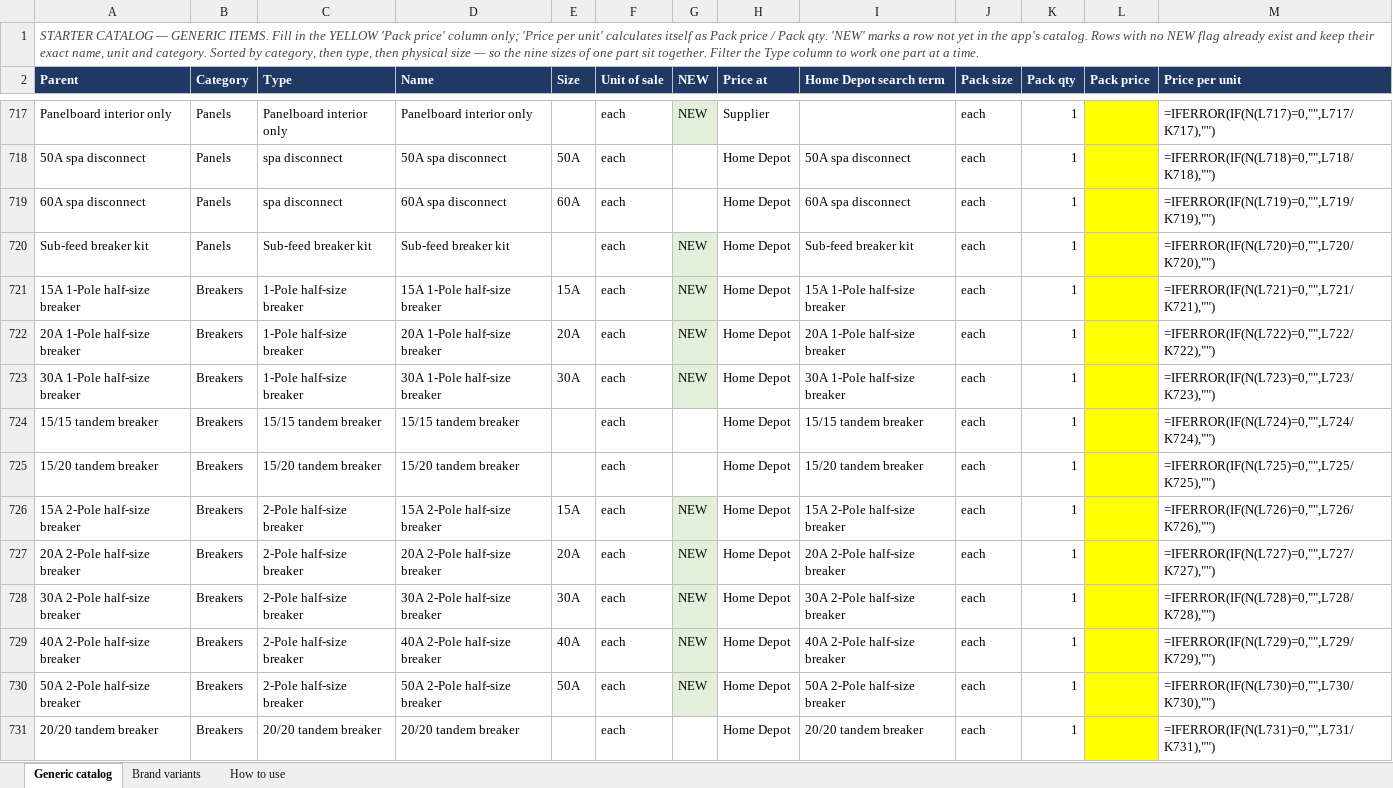
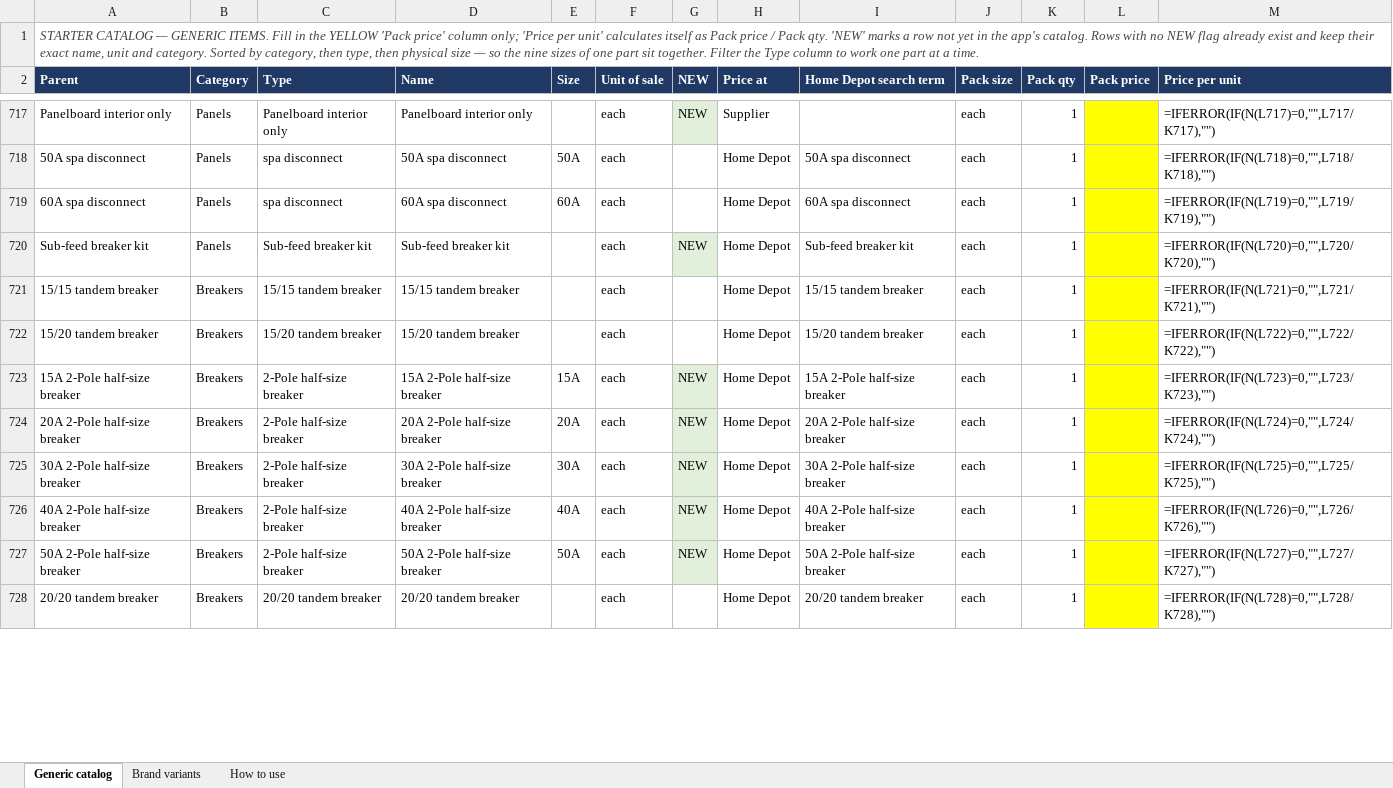
Before and after one commit to Jnicoara/BidRender, an Excel workbook: pricing/starter-catalog-pricing.xlsx, sheet Generic catalog, drawn as a sheet; only a part is shown, gaps mark what is left out; values as stored, in another font and other column widths than the file's, no borders; formulas without a stored value are shown as written; removed rows and columns are numbered as before the commit, all else as after; the diff covers the shown part only; the diff names each change by its address in the sheet, - before the commit and + after, or states it on an @@ line.

```diff
--- a/pricing/starter-catalog-pricing.xlsx (sheet Generic catalog)
+++ b/pricing/starter-catalog-pricing.xlsx (sheet Generic catalog)
-row 721: 15A 1-Pole half-size breaker | Breakers | 1-Pole half-size breaker | 15A 1-Pole half-size breaker | 15A | each | NEW | Home Depot | 15A 1-Pole half-size breaker | each | 1 |  | =IFERROR(IF(N(L721)=0,"",L721/K721),"")
-row 722: 20A 1-Pole half-size breaker | Breakers | 1-Pole half-size breaker | 20A 1-Pole half-size breaker | 20A | each | NEW | Home Depot | 20A 1-Pole half-size breaker | each | 1 |  | =IFERROR(IF(N(L722)=0,"",L722/K722),"")
-row 723: 30A 1-Pole half-size breaker | Breakers | 1-Pole half-size breaker | 30A 1-Pole half-size breaker | 30A | each | NEW | Home Depot | 30A 1-Pole half-size breaker | each | 1 |  | =IFERROR(IF(N(L723)=0,"",L723/K723),"")
-M721 (Price per unit): =IFERROR(IF(N(L724)=0,"",L724/K724),"")
+M721 (Price per unit): =IFERROR(IF(N(L721)=0,"",L721/K721),"")
-M722 (Price per unit): =IFERROR(IF(N(L725)=0,"",L725/K725),"")
+M722 (Price per unit): =IFERROR(IF(N(L722)=0,"",L722/K722),"")
-M723 (Price per unit): =IFERROR(IF(N(L726)=0,"",L726/K726),"")
+M723 (Price per unit): =IFERROR(IF(N(L723)=0,"",L723/K723),"")
-M724 (Price per unit): =IFERROR(IF(N(L727)=0,"",L727/K727),"")
+M724 (Price per unit): =IFERROR(IF(N(L724)=0,"",L724/K724),"")
-M725 (Price per unit): =IFERROR(IF(N(L728)=0,"",L728/K728),"")
+M725 (Price per unit): =IFERROR(IF(N(L725)=0,"",L725/K725),"")
-M726 (Price per unit): =IFERROR(IF(N(L729)=0,"",L729/K729),"")
+M726 (Price per unit): =IFERROR(IF(N(L726)=0,"",L726/K726),"")
-M727 (Price per unit): =IFERROR(IF(N(L730)=0,"",L730/K730),"")
+M727 (Price per unit): =IFERROR(IF(N(L727)=0,"",L727/K727),"")
-M728 (Price per unit): =IFERROR(IF(N(L731)=0,"",L731/K731),"")
+M728 (Price per unit): =IFERROR(IF(N(L728)=0,"",L728/K728),"")
```
Also changed, not shown: 6 added rows, 3 removed rows and 72 edited cells elsewhere in this sheet, sheet Brand variants, 11 other files.
